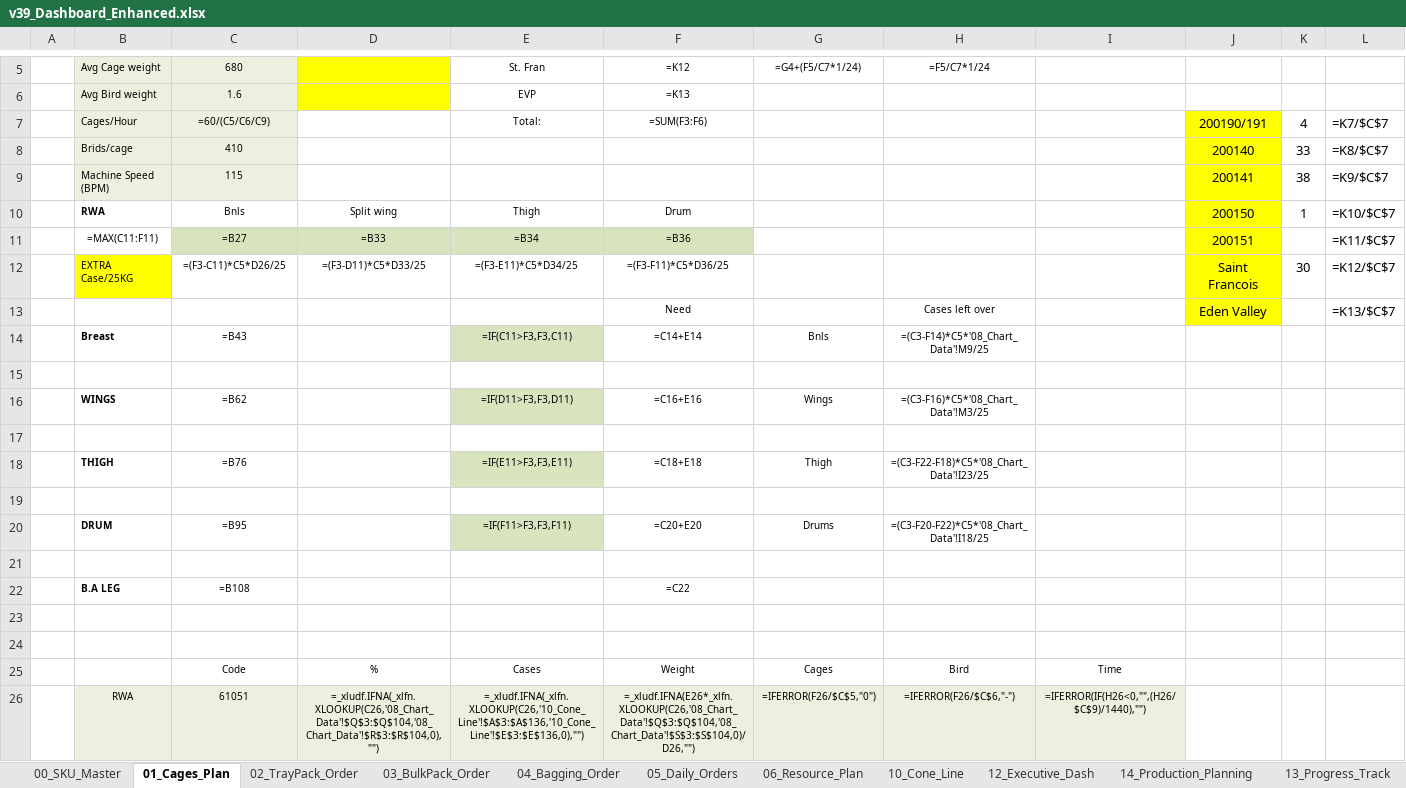
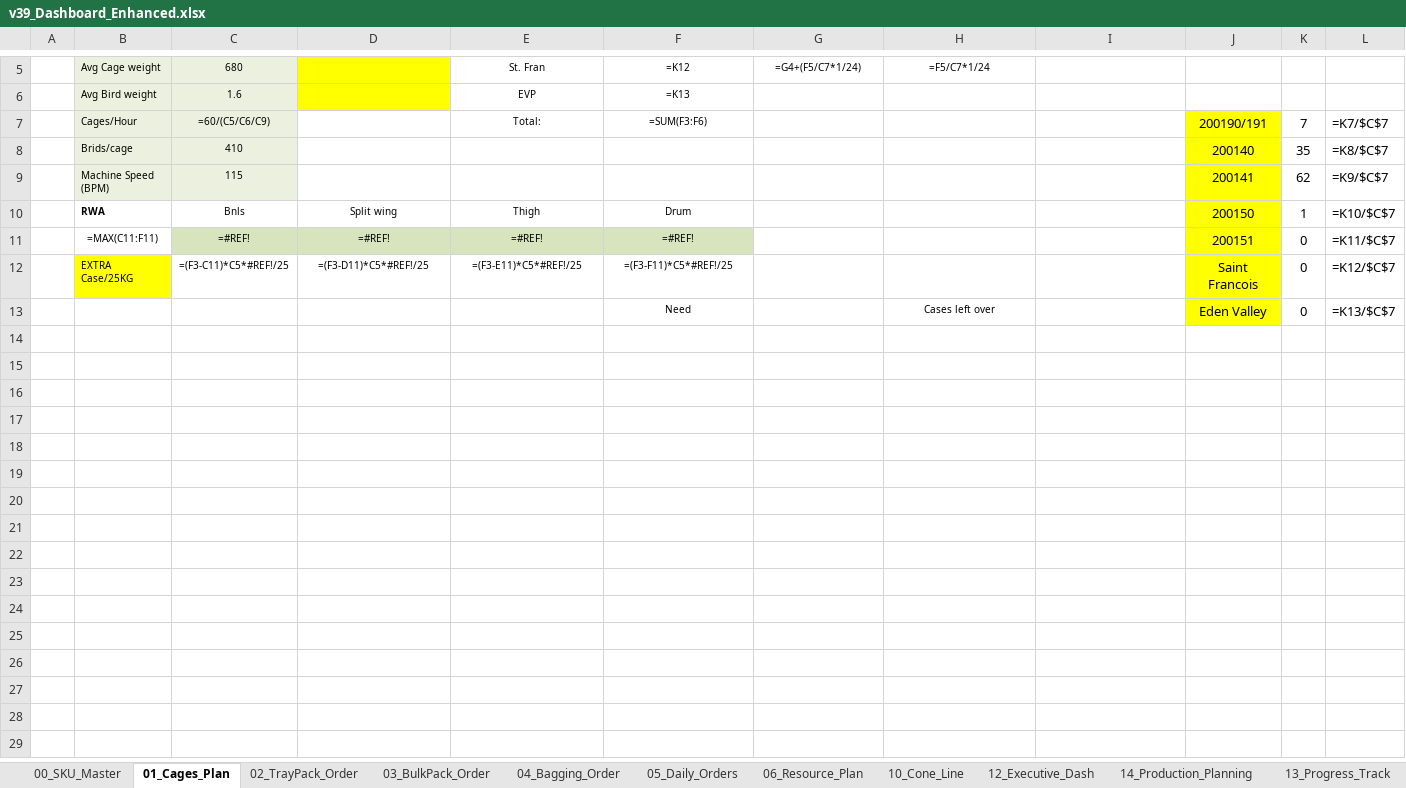
Before and after one commit to Nooooby/Production_Tools, an Excel workbook: Production_Operations_Dashboard/data/v39_Dashboard_Enhanced.xlsx, sheet 01_Cages_Plan, drawn as a sheet; only a part is shown, gaps mark what is left out; values as stored, in another font and other column widths than the file's, no borders; formulas without a stored value are shown as written; removed rows and columns are numbered as before the commit, all else as after; rows hold the shown columns only; the diff covers the shown part only; the diff names each change by its address in the sheet, - before the commit and + after, or states it on an @@ line.

```diff
--- a/Production_Operations_Dashboard/data/v39_Dashboard_Enhanced.xlsx (sheet 01_Cages_Plan)
+++ b/Production_Operations_Dashboard/data/v39_Dashboard_Enhanced.xlsx (sheet 01_Cages_Plan)
-K7: 4
+K7: 7
-K8: 33
+K8: 35
-K9: 38
+K9: 62
-row 11:  | =MAX(C11:F11) | =B27 | =B33 | =B34 | =B36 |  |  |  | 200151 |  | =K11/$C$7
+row 11:  | =MAX(C11:F11) | =#REF! | =#REF! | =#REF! | =#REF! |  |  |  | 200151 | 0 | =K11/$C$7
-C12: =(F3-C11)*C5*D26/25
+C12: =(F3-C11)*C5*#REF!/25
-D12: =(F3-D11)*C5*D33/25
+D12: =(F3-D11)*C5*#REF!/25
-E12: =(F3-E11)*C5*D34/25
+E12: =(F3-E11)*C5*#REF!/25
-F12: =(F3-F11)*C5*D36/25
+F12: =(F3-F11)*C5*#REF!/25
-K12: 30
+K12: 0
-K13: (empty)
+K13: 0
-row 14:  | Breast | =B43 |  | =IF(C11>F3,F3,C11) | =C14+E14 | Bnls | =(C3-F14)*C5*'08_Chart_Data'!M9/25
-row 15: (empty)
-row 16:  | WINGS | =B62 |  | =IF(D11>F3,F3,D11) | =C16+E16 | Wings | =(C3-F16)*C5*'08_Chart_Data'!M3/25
-row 17: (empty)
-row 18:  | THIGH | =B76 |  | =IF(E11>F3,F3,E11) | =C18+E18 | Thigh | =(C3-F22-F18)*C5*'08_Chart_Data'!I23/25
-row 19: (empty)
-row 20:  | DRUM | =B95 |  | =IF(F11>F3,F3,F11) | =C20+E20 | Drums | =(C3-F20-F22)*C5*'08_Chart_Data'!I18/25
-row 21: (empty)
-row 22:  | B.A LEG | =B108 |  |  | =C22
-row 23: (empty)
-row 24: (empty)
-row 25:  |  | Code | % | Cases | Weight | Cages | Bird | Time
-row 26:  | RWA | 61051 | =_xludf.IFNA(_xlfn.XLOOKUP(C26,'08_Chart_Data'!$Q$3:$Q$104,'08_Chart_Data'!$R$3:$R$104,0),"") | =_xludf.IFNA(_xlfn.XLOOKUP(C26,'10_Cone_Line'!$A$3:$A$136,'10_Cone_Line'!$E$3:$E$136,0),"") | =_xludf.IFNA(E26*_xlfn.XLOOKUP(C26,'08_Chart_Data'!$Q$3:$Q$104,'08_Chart_Data'!$S$3:$S$104,0)/D26,"") | =IFERROR(F26/$C$5,"0") | =IFERROR(F26/$C$6,"-") | =IFERROR(IF(H26<0,"",(H26/$C$9)/1440),"")
```
Also changed, not shown: 89 removed rows elsewhere in this sheet, sheet 05_Daily_Orders, sheet 02_TrayPack_Order, sheet 13_Progress_Track, sheet 06_Resource_Plan, sheet 10_Cone_Line, sheet 04_Bagging_Order, 4 more sheets, hidden cells, charts or pictures, 19 other files.
